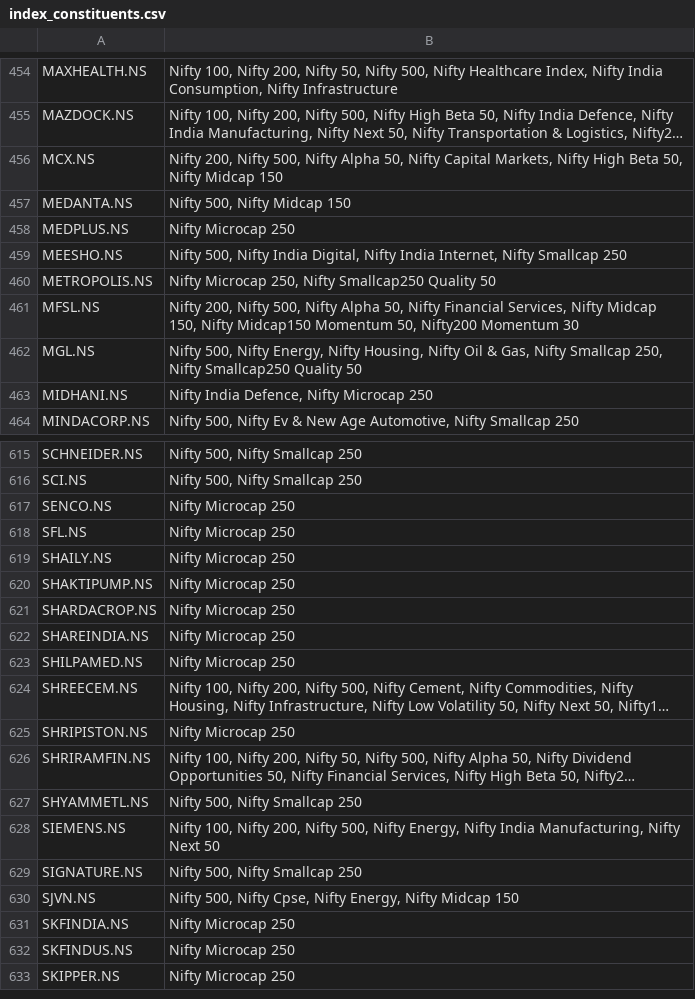
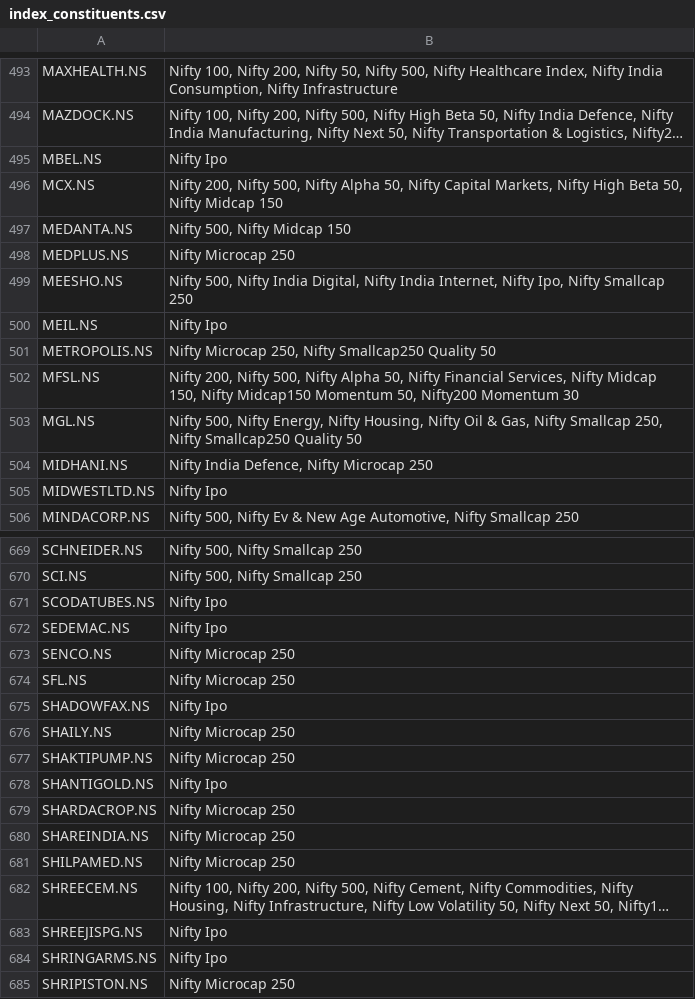
Before and after one commit to deeprohra23-gif/alphascope, a CSV file: data/index_constituents.csv, drawn as a sheet; only a part is shown, gaps mark what is left out; the shorter side is filled out with more unchanged rows; long unchanged cells end in …; addresses are those after the commit; the diff covers the shown part only; the diff names each change by its address in the sheet, - before the commit and + after, or states it on an @@ line.

```diff
--- a/data/index_constituents.csv
+++ b/data/index_constituents.csv
+row 495: MBEL.NS | Nifty Ipo
-B499: …Internet, Nifty Smallcap 250
+B499: …Internet, Nifty Ipo, Nifty Smallcap 250
+row 500: MEIL.NS | Nifty Ipo
+row 505: MIDWESTLTD.NS | Nifty Ipo
+row 671: SCODATUBES.NS | Nifty Ipo
+row 672: SEDEMAC.NS | Nifty Ipo
+row 675: SHADOWFAX.NS | Nifty Ipo
+row 678: SHANTIGOLD.NS | Nifty Ipo
+row 683: SHREEJISPG.NS | Nifty Ipo
+row 684: SHRINGARMS.NS | Nifty Ipo
```
Also changed, not shown: 57 added rows and 42 edited cells elsewhere in this file.
